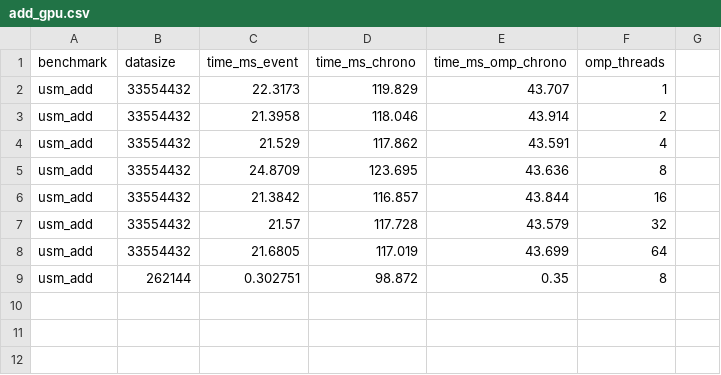
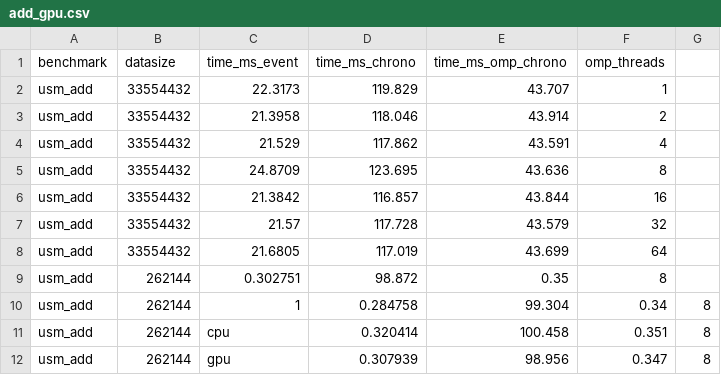
Before and after one commit to yogi-tud/gpudevcloud, a CSV file: add_gpu.csv, drawn as a sheet; the diff names each change by its address in the sheet, - before the commit and + after, or states it on an @@ line.

```diff
--- a/add_gpu.csv
+++ b/add_gpu.csv
+row 10: usm_add | 262144 | 1 | 0.284758 | 99.304 | 0.34 | 8
+row 11: usm_add | 262144 | cpu | 0.320414 | 100.458 | 0.351 | 8
+row 12: usm_add | 262144 | gpu | 0.307939 | 98.956 | 0.347 | 8
```
Also changed, not shown: 4 other files.
